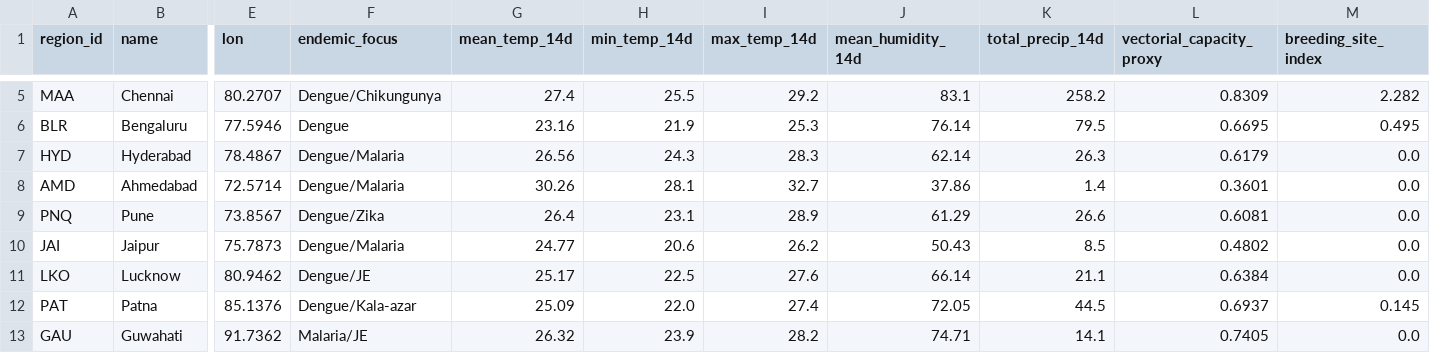
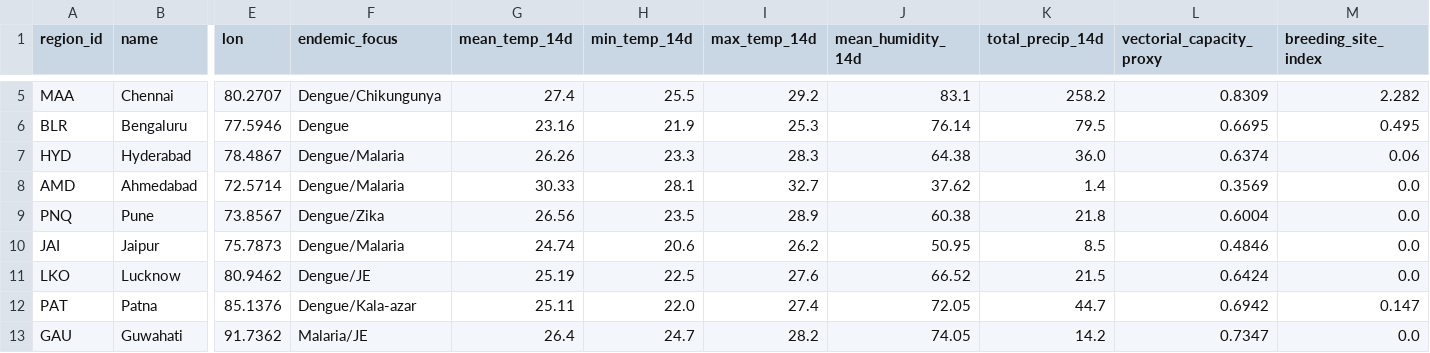
Before and after one commit to Rohith-888-destroyer/BioWeather, a CSV file: data/processed/features_latest.csv, drawn as a sheet; only a part is shown, gaps mark what is left out; the diff covers the shown part only; the diff names each change by its address in the sheet, - before the commit and + after, or states it on an @@ line.

```diff
--- a/data/processed/features_latest.csv
+++ b/data/processed/features_latest.csv
-G7 (mean_temp_14d): 26.56
+G7 (mean_temp_14d): 26.26
-H7 (min_temp_14d): 24.3
+H7 (min_temp_14d): 23.3
-J7 (mean_humidity_14d): 62.14
+J7 (mean_humidity_14d): 64.38
-K7 (total_precip_14d): 26.3
+K7 (total_precip_14d): 36.0
-L7 (vectorial_capacity_proxy): 0.6179
+L7 (vectorial_capacity_proxy): 0.6374
-M7 (breeding_site_index): 0.0
+M7 (breeding_site_index): 0.06
-G8 (mean_temp_14d): 30.26
+G8 (mean_temp_14d): 30.33
-J8 (mean_humidity_14d): 37.86
+J8 (mean_humidity_14d): 37.62
-L8 (vectorial_capacity_proxy): 0.3601
+L8 (vectorial_capacity_proxy): 0.3569
-G9 (mean_temp_14d): 26.4
+G9 (mean_temp_14d): 26.56
-H9 (min_temp_14d): 23.1
+H9 (min_temp_14d): 23.5
-J9 (mean_humidity_14d): 61.29
+J9 (mean_humidity_14d): 60.38
-K9 (total_precip_14d): 26.6
+K9 (total_precip_14d): 21.8
-L9 (vectorial_capacity_proxy): 0.6081
+L9 (vectorial_capacity_proxy): 0.6004
-G10 (mean_temp_14d): 24.77
+G10 (mean_temp_14d): 24.74
-J10 (mean_humidity_14d): 50.43
+J10 (mean_humidity_14d): 50.95
-L10 (vectorial_capacity_proxy): 0.4802
+L10 (vectorial_capacity_proxy): 0.4846
-G11 (mean_temp_14d): 25.17
+G11 (mean_temp_14d): 25.19
-J11 (mean_humidity_14d): 66.14
+J11 (mean_humidity_14d): 66.52
-K11 (total_precip_14d): 21.1
+K11 (total_precip_14d): 21.5
-L11 (vectorial_capacity_proxy): 0.6384
+L11 (vectorial_capacity_proxy): 0.6424
-G12 (mean_temp_14d): 25.09
+G12 (mean_temp_14d): 25.11
-K12 (total_precip_14d): 44.5
+K12 (total_precip_14d): 44.7
-L12 (vectorial_capacity_proxy): 0.6937
+L12 (vectorial_capacity_proxy): 0.6942
-M12 (breeding_site_index): 0.145
+M12 (breeding_site_index): 0.147
-G13 (mean_temp_14d): 26.32
+G13 (mean_temp_14d): 26.4
-H13 (min_temp_14d): 23.9
+H13 (min_temp_14d): 24.7
-J13 (mean_humidity_14d): 74.71
+J13 (mean_humidity_14d): 74.05
-K13 (total_precip_14d): 14.1
+K13 (total_precip_14d): 14.2
-L13 (vectorial_capacity_proxy): 0.7405
+L13 (vectorial_capacity_proxy): 0.7347
```
Also changed, not shown: 147 edited cells elsewhere in this file, data/processed/risk_predictions.csv, 7 other files.
